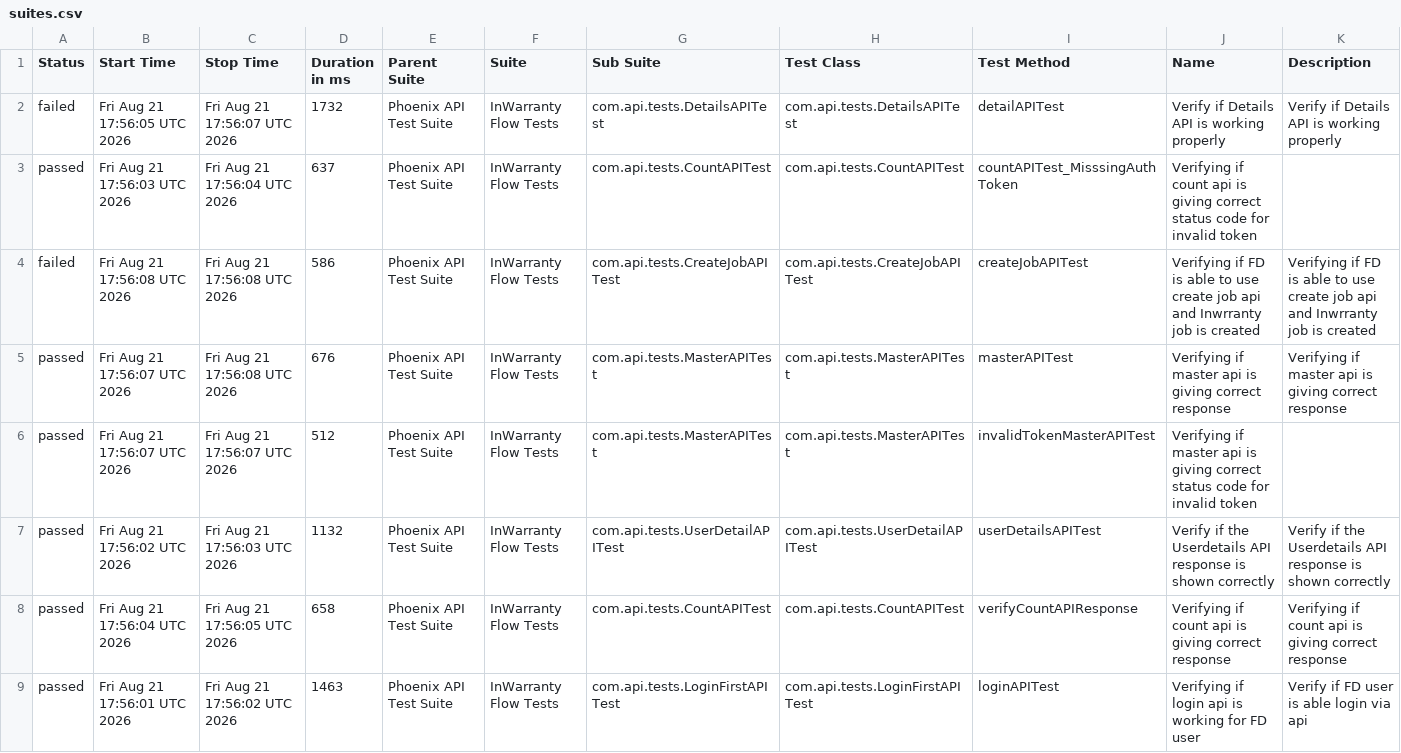
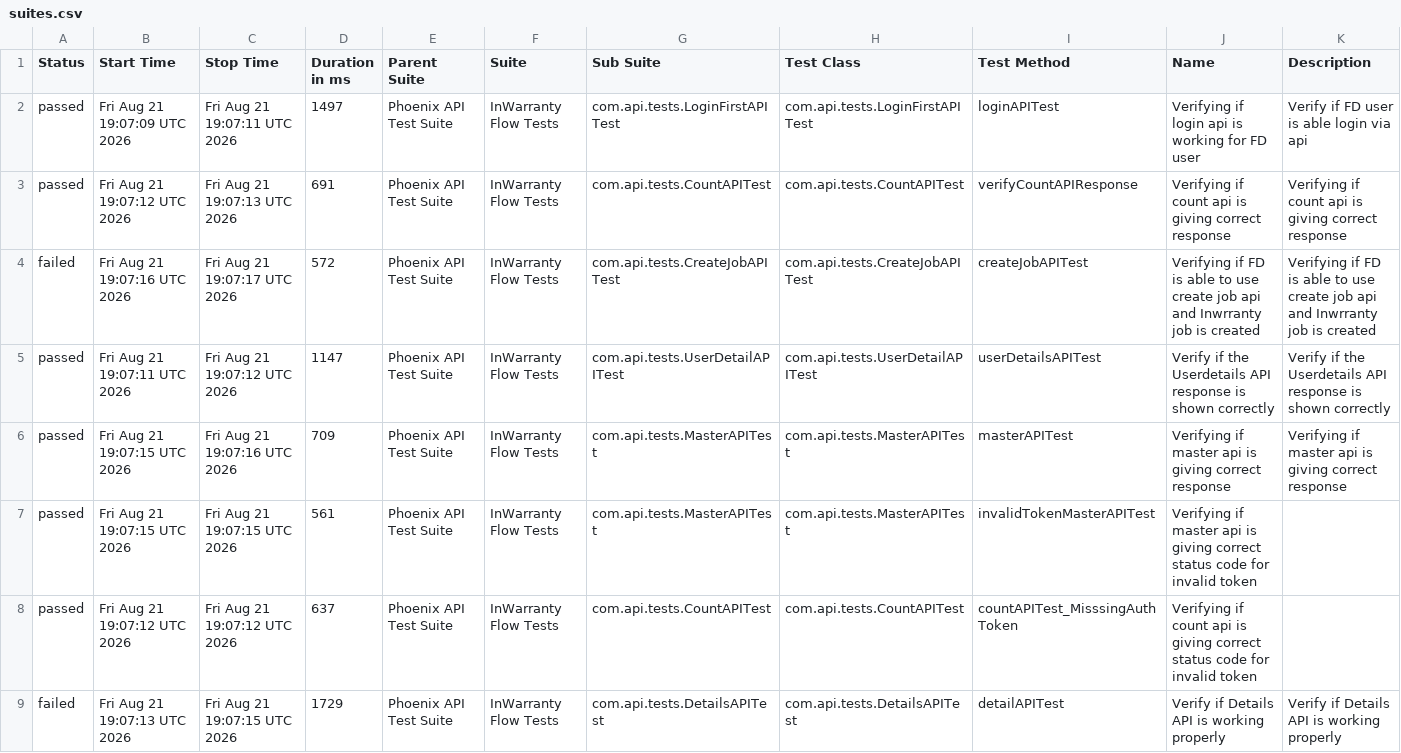
Before and after one commit to taarun96/APIAutomationFrameWork, a CSV file: data/suites.csv, drawn as a sheet.

```diff
--- a/data/suites.csv
+++ b/data/suites.csv
@@ -1,9 +1,9 @@
 "Status","Start Time","Stop Time","Duration in ms","Parent Suite","Suite","Sub Suite","Test Class","Test Method","Name","Description"
-"failed","Fri Aug 21 17:56:05 UTC 2026","Fri Aug 21 17:56:07 UTC 2026","1732","Phoenix API Test Suite","InWarranty Flow Tests","com.api.tests.DetailsAPITest","com.api.tests.DetailsAPITest","detailAPITest","Verify if Details API is working properly","Verify if Details API is working properly"
-"passed","Fri Aug 21 17:56:03 UTC 2026","Fri Aug 21 17:56:04 UTC 2026","637","Phoenix API Test Suite","InWarranty Flow Tests","com.api.tests.CountAPITest","com.api.tests.CountAPITest","countAPITest_MisssingAuthToken","Verifying if count api is giving correct status code for invalid token",""
-"failed","Fri Aug 21 17:56:08 UTC 2026","Fri Aug 21 17:56:08 UTC 2026","586","Phoenix API Test Suite","InWarranty Flow Tests","com.api.tests.CreateJobAPITest","com.api.tests.CreateJobAPITest","createJobAPITest","Verifying if FD is able to use create job api and Inwrranty job is created","Verifying if FD is able to use create job api and Inwrranty job is created"
-"passed","Fri Aug 21 17:56:07 UTC 2026","Fri Aug 21 17:56:08 UTC 2026","676","Phoenix API Test Suite","InWarranty Flow Tests","com.api.tests.MasterAPITest","com.api.tests.MasterAPITest","masterAPITest","Verifying if master api is giving correct response","Verifying if master api is giving correct response"
-"passed","Fri Aug 21 17:56:07 UTC 2026","Fri Aug 21 17:56:07 UTC 2026","512","Phoenix API Test Suite","InWarranty Flow Tests","com.api.tests.MasterAPITest","com.api.tests.MasterAPITest","invalidTokenMasterAPITest","Verifying if master api is giving correct status code for invalid token",""
-"passed","Fri Aug 21 17:56:02 UTC 2026","Fri Aug 21 17:56:03 UTC 2026","1132","Phoenix API Test Suite","InWarranty Flow Tests","com.api.tests.UserDetailAPITest","com.api.tests.UserDetailAPITest","userDetailsAPITest","Verify if the Userdetails API response is shown correctly","Verify if the Userdetails API response is shown correctly"
-"passed","Fri Aug 21 17:56:04 UTC 2026","Fri Aug 21 17:56:05 UTC 2026","658","Phoenix API Test Suite","InWarranty Flow Tests","com.api.tests.CountAPITest","com.api.tests.CountAPITest","verifyCountAPIResponse","Verifying if count api is giving correct response","Verifying if count api is giving correct response"
-"passed","Fri Aug 21 17:56:01 UTC 2026","Fri Aug 21 17:56:02 UTC 2026","1463","Phoenix API Test Suite","InWarranty Flow Tests","com.api.tests.LoginFirstAPITest","com.api.tests.LoginFirstAPITest","loginAPITest","Verifying if login api is working for FD user","Verify if FD user is able login via api"
+"passed","Fri Aug 21 19:07:09 UTC 2026","Fri Aug 21 19:07:11 UTC 2026","1497","Phoenix API Test Suite","InWarranty Flow Tests","com.api.tests.LoginFirstAPITest","com.api.tests.LoginFirstAPITest","loginAPITest","Verifying if login api is working for FD user","Verify if FD user is able login via api"
+"passed","Fri Aug 21 19:07:12 UTC 2026","Fri Aug 21 19:07:13 UTC 2026","691","Phoenix API Test Suite","InWarranty Flow Tests","com.api.tests.CountAPITest","com.api.tests.CountAPITest","verifyCountAPIResponse","Verifying if count api is giving correct response","Verifying if count api is giving correct response"
+"failed","Fri Aug 21 19:07:16 UTC 2026","Fri Aug 21 19:07:17 UTC 2026","572","Phoenix API Test Suite","InWarranty Flow Tests","com.api.tests.CreateJobAPITest","com.api.tests.CreateJobAPITest","createJobAPITest","Verifying if FD is able to use create job api and Inwrranty job is created","Verifying if FD is able to use create job api and Inwrranty job is created"
+"passed","Fri Aug 21 19:07:11 UTC 2026","Fri Aug 21 19:07:12 UTC 2026","1147","Phoenix API Test Suite","InWarranty Flow Tests","com.api.tests.UserDetailAPITest","com.api.tests.UserDetailAPITest","userDetailsAPITest","Verify if the Userdetails API response is shown correctly","Verify if the Userdetails API response is shown correctly"
+"passed","Fri Aug 21 19:07:15 UTC 2026","Fri Aug 21 19:07:16 UTC 2026","709","Phoenix API Test Suite","InWarranty Flow Tests","com.api.tests.MasterAPITest","com.api.tests.MasterAPITest","masterAPITest","Verifying if master api is giving correct response","Verifying if master api is giving correct response"
+"passed","Fri Aug 21 19:07:15 UTC 2026","Fri Aug 21 19:07:15 UTC 2026","561","Phoenix API Test Suite","InWarranty Flow Tests","com.api.tests.MasterAPITest","com.api.tests.MasterAPITest","invalidTokenMasterAPITest","Verifying if master api is giving correct status code for invalid token",""
+"passed","Fri Aug 21 19:07:12 UTC 2026","Fri Aug 21 19:07:12 UTC 2026","637","Phoenix API Test Suite","InWarranty Flow Tests","com.api.tests.CountAPITest","com.api.tests.CountAPITest","countAPITest_MisssingAuthToken","Verifying if count api is giving correct status code for invalid token",""
+"failed","Fri Aug 21 19:07:13 UTC 2026","Fri Aug 21 19:07:15 UTC 2026","1729","Phoenix API Test Suite","InWarranty Flow Tests","com.api.tests.DetailsAPITest","com.api.tests.DetailsAPITest","detailAPITest","Verify if Details API is working properly","Verify if Details API is working properly"
```
Also changed, not shown: data/behaviors.csv, 55 other files.
